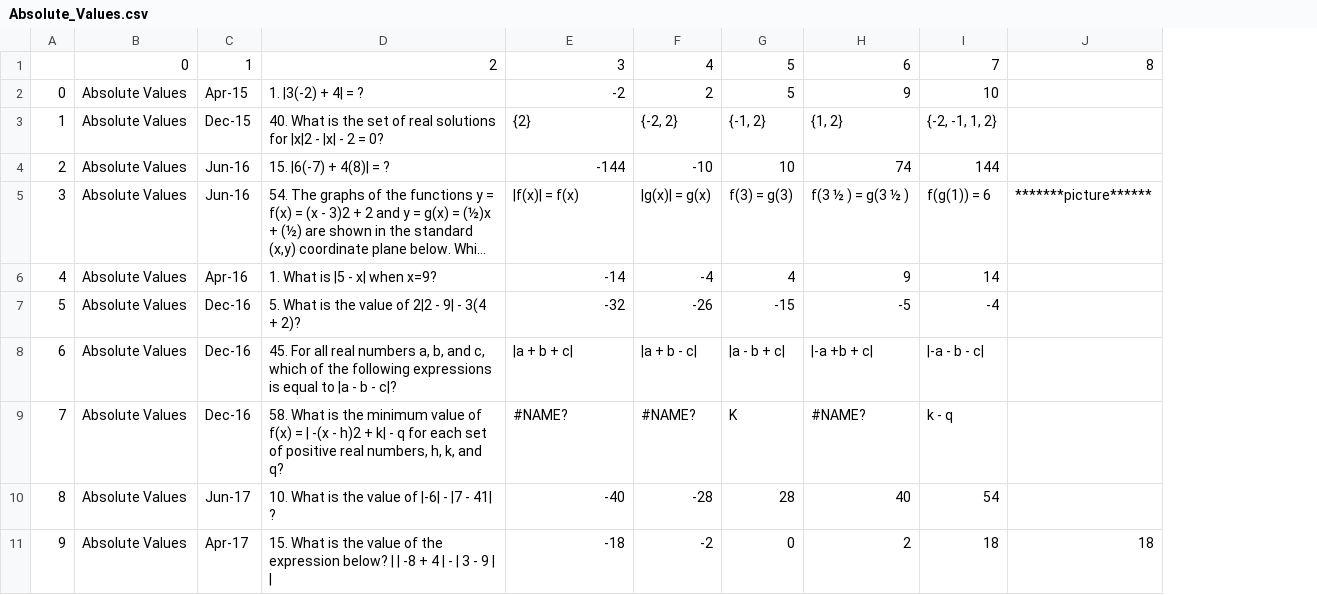
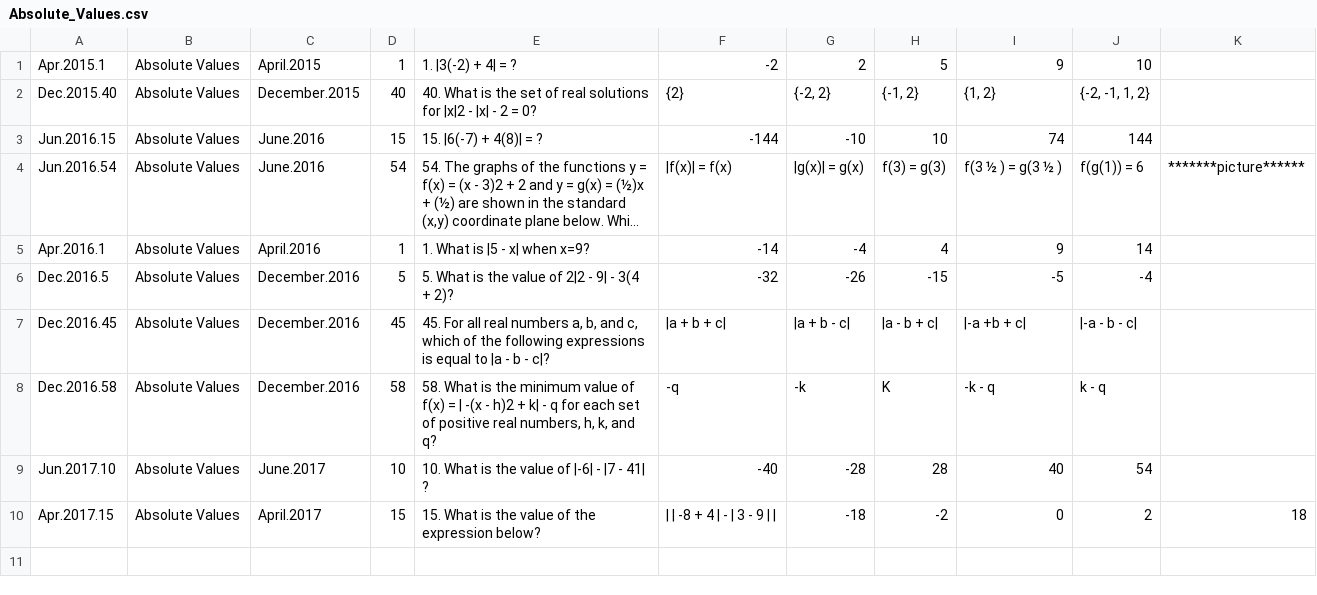
Before and after one commit to bryant-vu/ACT, a CSV file: Absolute_Values.csv, drawn as a sheet; long unchanged cells end in …; removed rows and columns are numbered as before the commit, all else as after; the diff names each change by its address in the sheet, - before the commit and + after, or states it on an @@ line.

```diff
--- a/Absolute_Values.csv
+++ b/Absolute_Values.csv
-column A, rows 2-10: 0 | 1 | 2 | 3 | 4 | 5 | 6 | 7 | 8
+column A, rows 1-9: Apr.2015.1 | Dec.2015.40 | Jun.2016.15 | Jun.2016.54 | Apr.2016.1 | Dec.2016.5 | Dec.2016.45 | Dec.2016.58 | Jun.2017.10
-column C, rows 2-10: Apr-15 | Dec-15 | Jun-16 | Jun-16 | Apr-16 | Dec-16 | Dec-16 | Dec-16 | Jun-17
+column C, rows 1-9: April.2015 | December.2015 | June.2016 | June.2016 | April.2016 | December.2016 | December.2016 | December.2016 | June.2017
+column D, rows 1-9: 1 | 40 | 15 | 54 | 1 | 5 | 45 | 58 | 10
-row 1:  | 0 | 1 | 2 | 3 | 4 | 5 | 6 | 7 | 8
-F8: #NAME?
+F8: -q
-G8: #NAME?
+G8: -k
-I8: #NAME?
+I8: -k - q
-row 11: 9 | Absolute Values | Apr-17 | 15. What is the value of the expression below? | | -8 + 4 | - | 3 - 9 | | | -18 | -2 | 0 | 2 | 18 | 18
+row 10: Apr.2017.15 | Absolute Values | April.2017 | 15 | 15. What is the value of the expression below? | | | -8 + 4 | - | 3 - 9 | | | -18 | -2 | 0 | 2 | 18
```
Also changed, not shown: Circles.csv, 2 other files.
